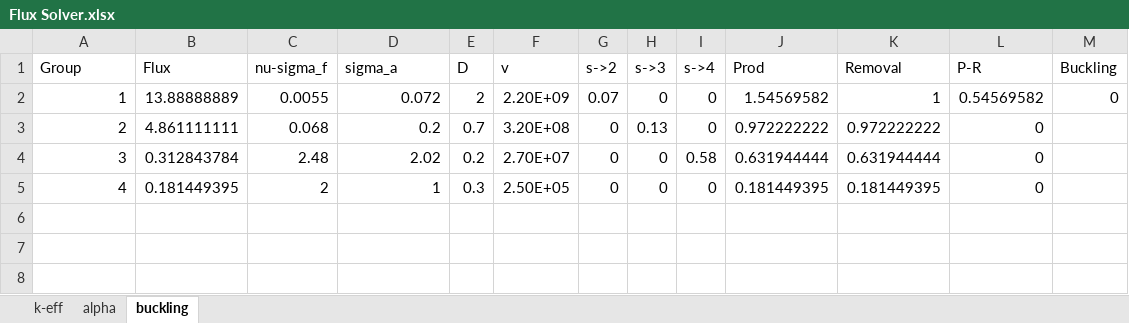
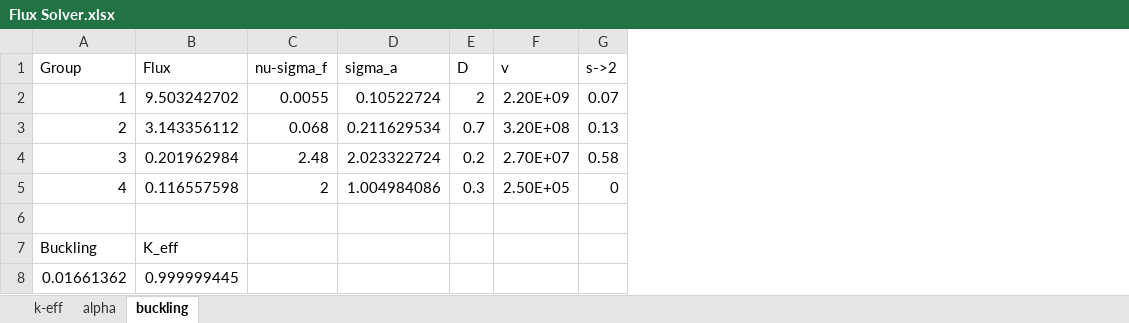
Before and after one commit to piovere/nucnotes, an Excel workbook: ne583/Homework/hw04/Flux Solver.xlsx, sheet buckling, drawn as a sheet; values as stored, in another font and other column widths than the file's, no borders; removed rows and columns are numbered as before the commit, all else as after; the diff names each change by its address in the sheet, - before the commit and + after, or states it on an @@ line.

```diff
--- a/ne583/Homework/hw04/Flux Solver.xlsx (sheet buckling)
+++ b/ne583/Homework/hw04/Flux Solver.xlsx (sheet buckling)
-column H (s->3), rows 2-5: 0 | 0.13 | 0 | 0
-column I (s->4), rows 2-5: 0 | 0 | 0.58 | 0
-column J (Prod), rows 2-5: 1.54569582 | 0.972222222 | 0.631944444 | 0.181449395
-column K (Removal), rows 2-5: 1 | 0.972222222 | 0.631944444 | 0.181449395
-column L (P-R), rows 2-5: 0.54569582 | 0 | 0 | 0
-column M (Buckling), row 2: 0
-B2 (Flux): 13.88888889
+B2 (Flux): 9.503242702
-D2 (sigma_a): 0.072
+D2 (sigma_a): 0.10522724
-B3 (Flux): 4.861111111
+B3 (Flux): 3.143356112
-D3 (sigma_a): 0.2
+D3 (sigma_a): 0.211629534
-G3 (s->2): 0
+G3 (s->2): 0.13
-B4 (Flux): 0.312843784
+B4 (Flux): 0.201962984
-D4 (sigma_a): 2.02
+D4 (sigma_a): 2.023322724
-G4 (s->2): 0
+G4 (s->2): 0.58
-B5 (Flux): 0.181449395
+B5 (Flux): 0.116557598
-D5 (sigma_a): 1
+D5 (sigma_a): 1.004984086
+row 6: (empty)
+row 7: Buckling | K_eff
+row 8: 0.01661362 | 0.999999445
```
Also changed, not shown: sheet alpha, sheet k-eff, 1 other file.
